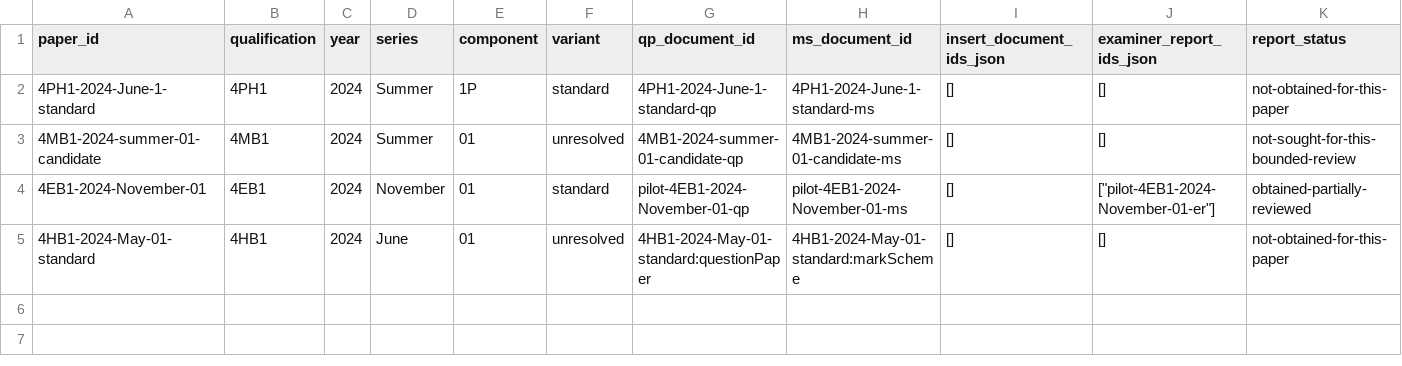
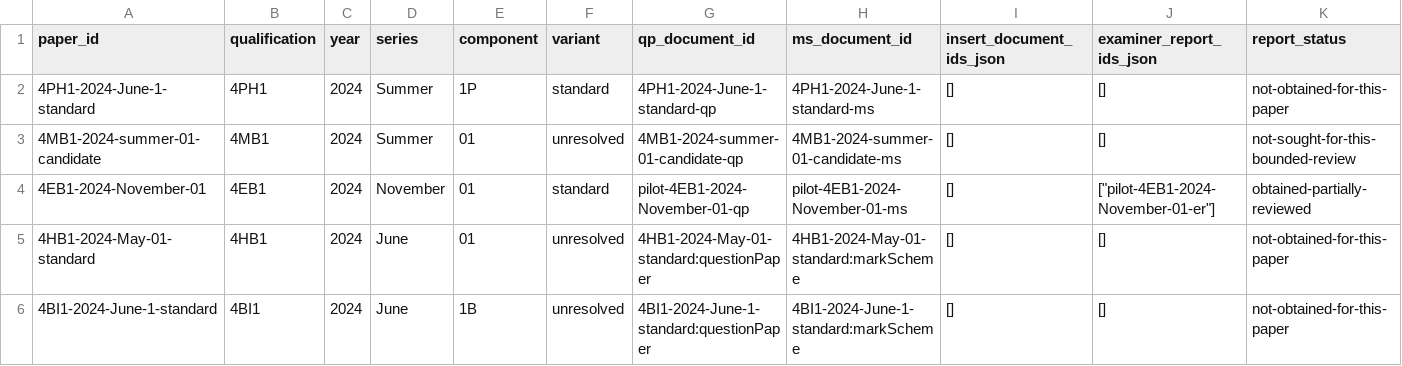
Before and after one commit to peterpeterpeter111/igcses, a CSV file: research/ledger/v1/papers.csv, drawn as a sheet; only a part is shown; rows hold the shown columns only; the diff names each change by its address in the sheet, - before the commit and + after, or states it on an @@ line.

```diff
--- a/research/ledger/v1/papers.csv
+++ b/research/ledger/v1/papers.csv
+row 6: 4BI1-2024-June-1-standard | 4BI1 | 2024 | June | 1B | unresolved | 4BI1-2024-June-1-standard:questionPaper | 4BI1-2024-June-1-standard:markScheme | [] | [] | not-obtained-for-this-paper
```
Also changed, not shown: research/ledger/v1/documents.csv, research/ledger/v1/task-mappings.csv, 12 other files.
